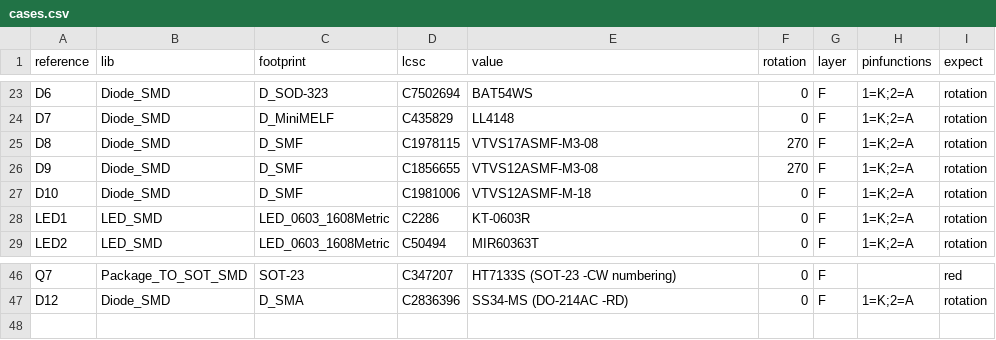
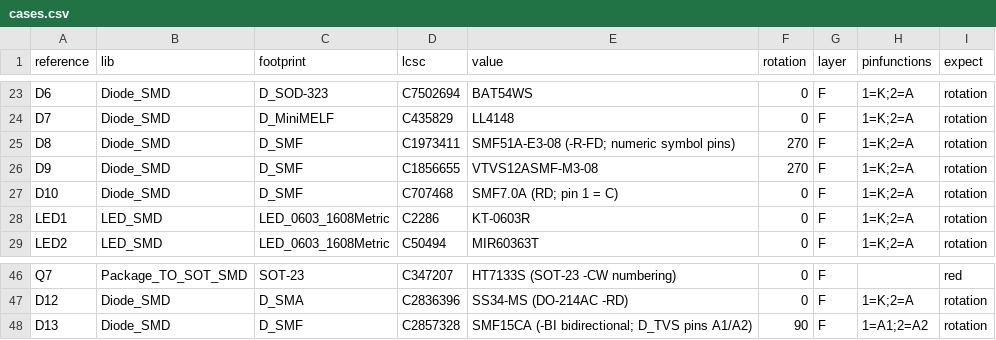
Before and after one commit to z2amiller/kicad-jlcpcb-tools-bugfix, a CSV file: scripts/corner_case/cases.csv, drawn as a sheet; only a part is shown, gaps mark what is left out.

```diff
--- a/scripts/corner_case/cases.csv
+++ b/scripts/corner_case/cases.csv
@@ -24,5 +24,5 @@ D6,Diode_SMD,D_SOD-323,C7502694,BAT54WS,0,F,1=K;2=A,rotation
 D7,Diode_SMD,D_MiniMELF,C435829,LL4148,0,F,1=K;2=A,rotation
-D8,Diode_SMD,D_SMF,C1978115,VTVS17ASMF-M3-08,270,F,1=K;2=A,rotation
+D8,Diode_SMD,D_SMF,C1973411,SMF51A-E3-08 (-R-FD; numeric symbol pins),270,F,1=K;2=A,rotation
 D9,Diode_SMD,D_SMF,C1856655,VTVS12ASMF-M3-08,270,F,1=K;2=A,rotation
-D10,Diode_SMD,D_SMF,C1981006,VTVS12ASMF-M-18,0,F,1=K;2=A,rotation
+D10,Diode_SMD,D_SMF,C707468,SMF7.0A (RD; pin 1 = C),0,F,1=K;2=A,rotation
 LED1,LED_SMD,LED_0603_1608Metric,C2286,KT-0603R,0,F,1=K;2=A,rotation
@@ -47 +47,2 @@ Q7,Package_TO_SOT_SMD,SOT-23,C347207,HT7133S (SOT-23 -CW numbering),0,F,,red
 D12,Diode_SMD,D_SMA,C2836396,SS34-MS (DO-214AC -RD),0,F,1=K;2=A,rotation
+D13,Diode_SMD,D_SMF,C2857328,SMF15CA (-BI bidirectional; D_TVS pins A1/A2),90,F,1=A1;2=A2,rotation
```
Also changed, not shown: 9 other files.
